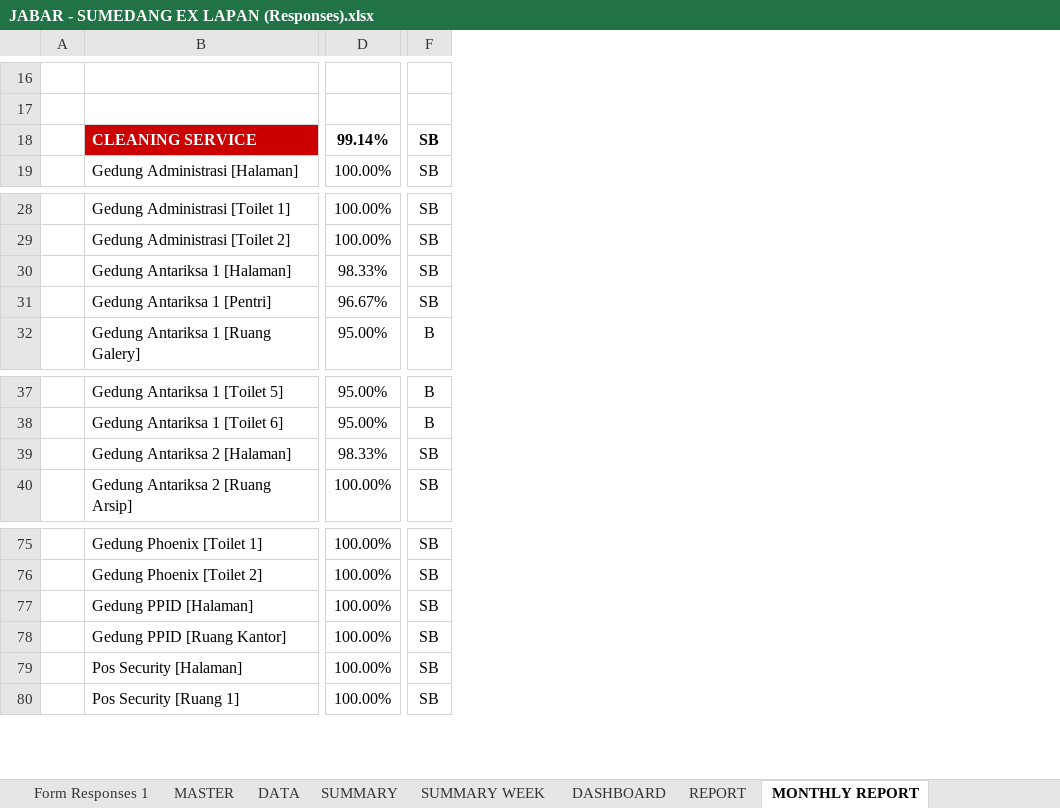
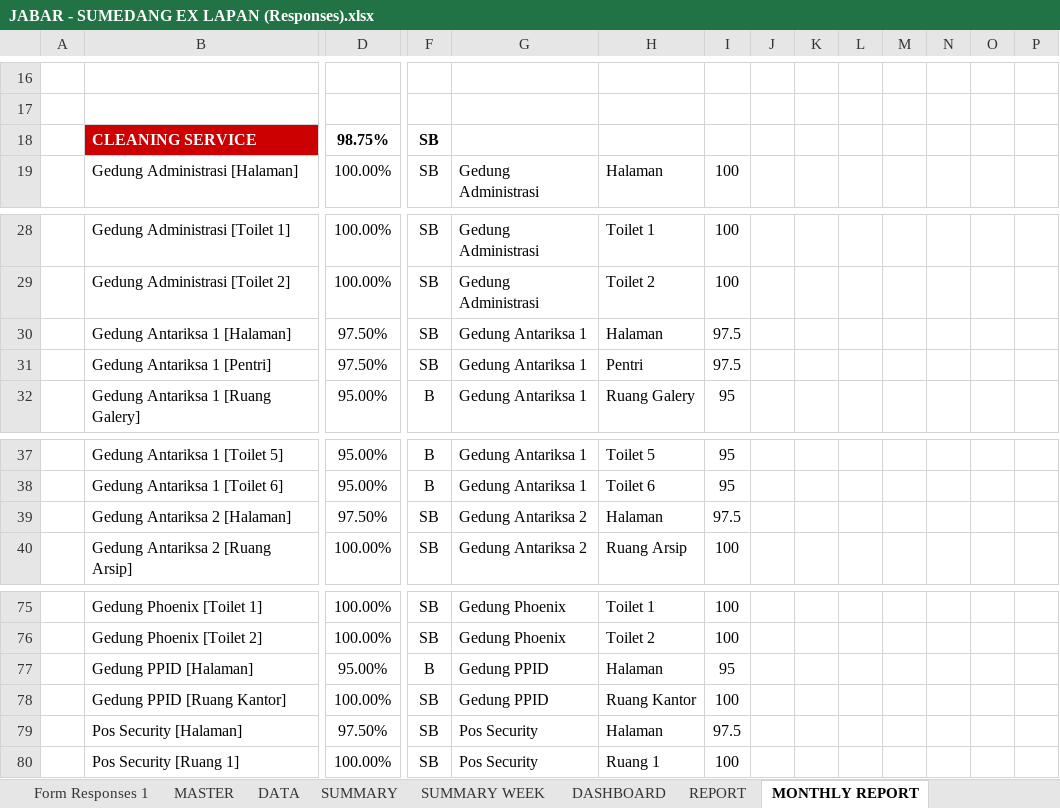
Before and after one commit to edwinsunardi86/AppRater, an Excel workbook: data brin/BRIN/DATA SOURCE/JABAR/JABAR - SUMEDANG EX LAPAN (Responses).xlsx, sheet MONTHLY REPORT, drawn as a sheet; only a part is shown, gaps mark what is left out; values as stored, in another font and other column widths than the file's, no borders; charts and pictures and conditional formats not drawn; the diff covers the shown part only; the diff names each change by its address in the sheet, - before the commit and + after, or states it on an @@ line.

```diff
--- a/data brin/BRIN/DATA SOURCE/JABAR/JABAR - SUMEDANG EX LAPAN (Responses).xlsx (sheet MONTHLY REPORT)
+++ b/data brin/BRIN/DATA SOURCE/JABAR/JABAR - SUMEDANG EX LAPAN (Responses).xlsx (sheet MONTHLY REPORT)
+column G, row 19: Gedung Administrasi; rows 28-32: Gedung Administrasi | Gedung Administrasi | Gedung Antariksa 1 | Gedung Antariksa 1 | Gedung Antariksa 1; rows 37-40: Gedung Antariksa 1 | Gedung Antariksa 1 | Gedung Antariksa 2 | Gedung Antariksa 2; rows 75-80: Gedung Phoenix | Gedung Phoenix | Gedung PPID | Gedung PPID | Pos Security | Pos Security
+column H, row 19: Halaman; rows 28-32: Toilet 1 | Toilet 2 | Halaman | Pentri | Ruang Galery; rows 37-40: Toilet 5 | Toilet 6 | Halaman | Ruang Arsip; rows 75-80: Toilet 1 | Toilet 2 | Halaman | Ruang Kantor | Halaman | Ruang 1
+column I, row 19: 100; rows 28-32: 100 | 100 | 97.5 | 97.5 | 95; rows 37-40: 95 | 95 | 97.5 | 100; rows 75-80: 100 | 100 | 95 | 100 | 97.5 | 100
+column J, empty
+column K, empty
+column L, empty
+column M, empty
+column N, empty
+column O, empty
+column P, empty
-D18: 99.14%
+D18: 98.75%
-D30: 98.33%
+D30: 97.50%
-D31: 96.67%
+D31: 97.50%
-D39: 98.33%
+D39: 97.50%
-D77: 100.00%
+D77: 95.00%
-F77: SB
+F77: B
-D79: 100.00%
+D79: 97.50%
```
Also changed, not shown: 16 added columns and 18 edited cells elsewhere in this sheet, sheet DATA, sheet SUMMARY, sheet SUMMARY WEEK, sheet REPORT, sheet DASHBOARD, hidden cells, charts or pictures, data brin/BRIN/DATA SOURCE/JABAR/JABAR - BANDUNG CINUNUK (Responses).xlsx, data brin/BRIN/DATA SOURCE/JABAR/JABAR - KAB BANDUNG PLTP IBUN KAMOJANG (Responses).xlsx, 11 other files.
